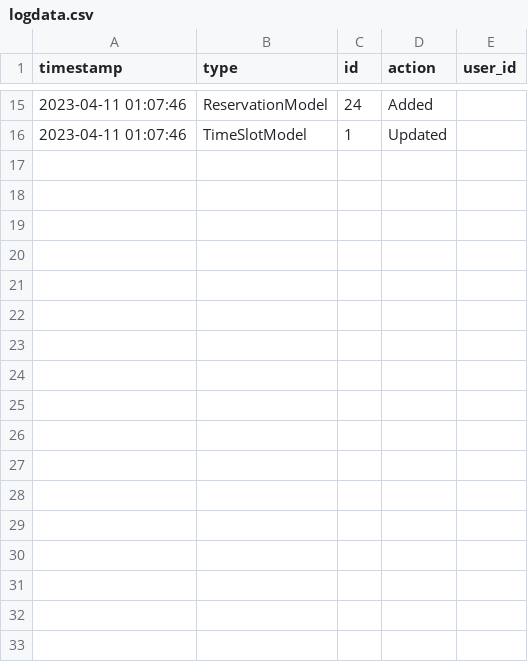
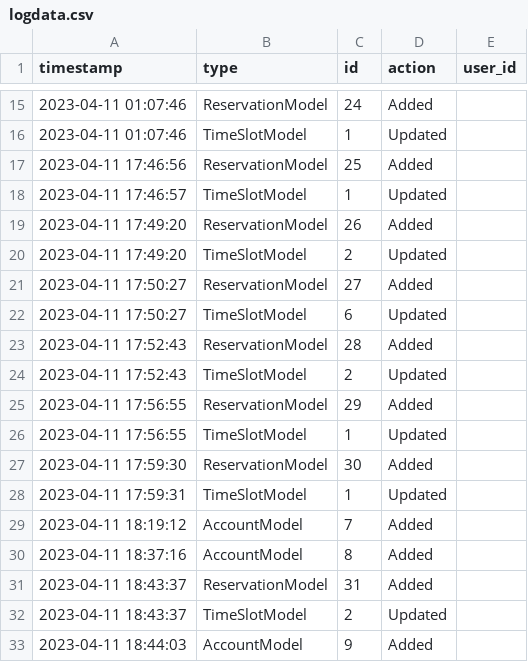
Before and after one commit to Failfan13/PROJECT-B, a CSV file: Project/DataSources/logdata.csv, drawn as a sheet; only a part is shown, gaps mark what is left out; the diff names each change by its address in the sheet, - before the commit and + after, or states it on an @@ line.

```diff
--- a/Project/DataSources/logdata.csv
+++ b/Project/DataSources/logdata.csv
+row 17: 2023-04-11 17:46:56 | ReservationModel | 25 | Added
+row 18: 2023-04-11 17:46:57 | TimeSlotModel | 1 | Updated
+row 19: 2023-04-11 17:49:20 | ReservationModel | 26 | Added
+row 20: 2023-04-11 17:49:20 | TimeSlotModel | 2 | Updated
+row 21: 2023-04-11 17:50:27 | ReservationModel | 27 | Added
+row 22: 2023-04-11 17:50:27 | TimeSlotModel | 6 | Updated
+row 23: 2023-04-11 17:52:43 | ReservationModel | 28 | Added
+row 24: 2023-04-11 17:52:43 | TimeSlotModel | 2 | Updated
+row 25: 2023-04-11 17:56:55 | ReservationModel | 29 | Added
+row 26: 2023-04-11 17:56:55 | TimeSlotModel | 1 | Updated
+row 27: 2023-04-11 17:59:30 | ReservationModel | 30 | Added
+row 28: 2023-04-11 17:59:31 | TimeSlotModel | 1 | Updated
+row 29: 2023-04-11 18:19:12 | AccountModel | 7 | Added
+row 30: 2023-04-11 18:37:16 | AccountModel | 8 | Added
+row 31: 2023-04-11 18:43:37 | ReservationModel | 31 | Added
+row 32: 2023-04-11 18:43:37 | TimeSlotModel | 2 | Updated
+row 33: 2023-04-11 18:44:03 | AccountModel | 9 | Added
```
Also changed, not shown: 4 other files.
